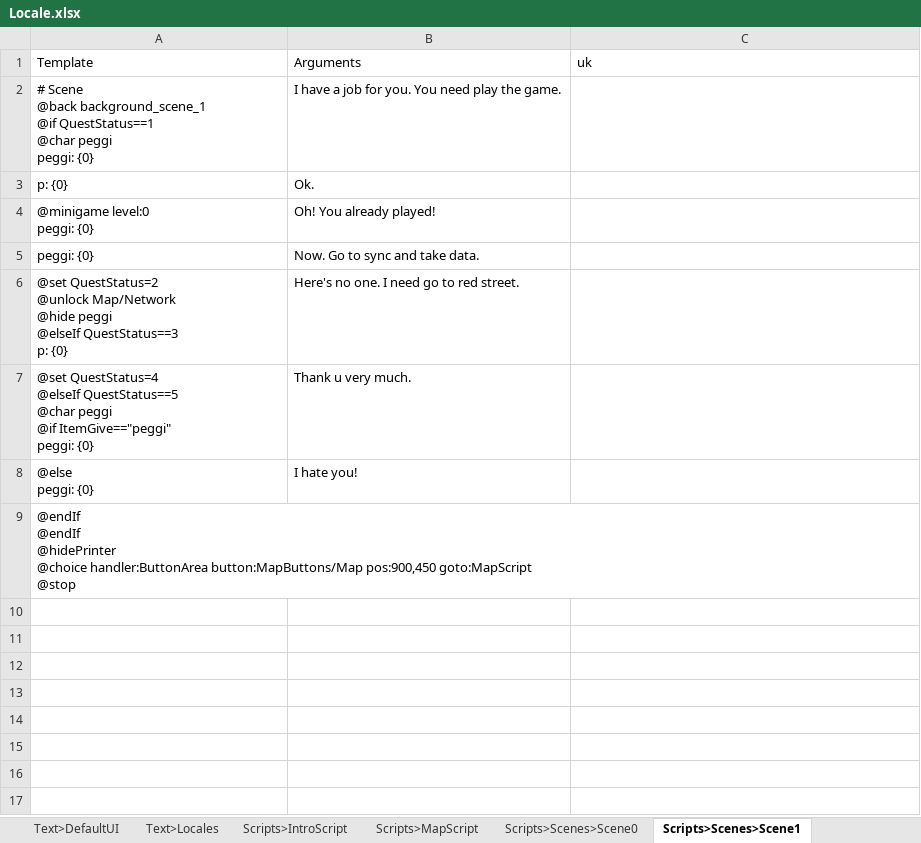
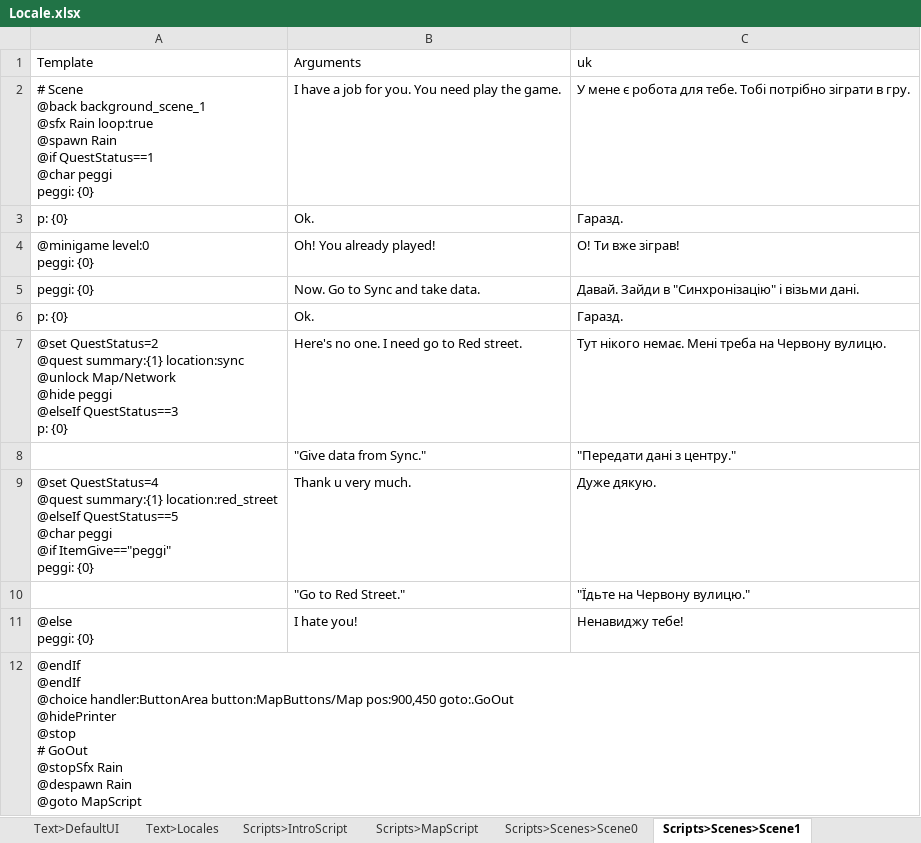
Before and after one commit to Babiosik/TestVisualNovel, an Excel workbook: Assets/Resources/Naninovel/Locale.xlsx, sheet Scripts>Scenes>Scene1, drawn as a sheet; values as stored, in another font and other column widths than the file's, no borders; charts and pictures not drawn; removed rows and columns are numbered as before the commit, all else as after; ↵ is a line break in a cell; the diff names each change by its address in the sheet, - before the commit and + after, or states it on an @@ line.

```diff
--- a/Assets/Resources/Naninovel/Locale.xlsx (sheet Scripts>Scenes>Scene1)
+++ b/Assets/Resources/Naninovel/Locale.xlsx (sheet Scripts>Scenes>Scene1)
-row 2: # Scene ↵ @back background_scene_1 ↵ @if QuestStatus==1 ↵ @char peggi ↵ peggi: {0} | I have a job for you. You need play the game.
+row 2: # Scene ↵ @back background_scene_1 ↵ @sfx Rain loop:true ↵ @spawn Rain ↵ @if QuestStatus==1 ↵ @char peggi ↵ peggi: {0} | I have a job for you. You need play the game. | У мене є робота для тебе. Тобі потрібно зіграти в гру.
-C3 (uk): (empty)
+C3 (uk): Гаразд.
-C4 (uk): (empty)
+C4 (uk): О! Ти вже зіграв!
-B5 (Arguments): Now. Go to sync and take data.
+B5 (Arguments): Now. Go to Sync and take data.
-C5 (uk): (empty)
+C5 (uk): Давай. Зайди в "Синхронізацію" і візьми дані.
-row 6: @set QuestStatus=2 ↵ @unlock Map/Network ↵ @hide peggi ↵ @elseIf QuestStatus==3 ↵ p: {0} | Here's no one. I need go to red street.
-row 7: @set QuestStatus=4 ↵ @elseIf QuestStatus==5 ↵ @char peggi ↵ @if ItemGive=="peggi" ↵ peggi: {0} | Thank u very much.
+row 6: p: {0} | Ok. | Гаразд.
+row 7: @set QuestStatus=2 ↵ @quest summary:{1} location:sync ↵ @unlock Map/Network ↵ @hide peggi ↵ @elseIf QuestStatus==3 ↵ p: {0} | Here's no one. I need go to Red street. | Тут нікого немає. Мені треба на Червону вулицю.
+row 8:  | "Give data from Sync." | "Передати дані з центру."
+row 9: @set QuestStatus=4 ↵ @quest summary:{1} location:red_street ↵ @elseIf QuestStatus==5 ↵ @char peggi ↵ @if ItemGive=="peggi" ↵ peggi: {0} | Thank u very much. | Дуже дякую.
+row 10:  | "Go to Red Street." | "Їдьте на Червону вулицю."
-C11 (uk): (empty)
+C11 (uk): Ненавиджу тебе!
-A12 (Template): @endIf ↵ @endIf ↵ @hidePrinter ↵ @choice handler:ButtonArea button:MapButtons/Map pos:900,450 goto:MapScript ↵ @stop
+A12 (Template): @endIf ↵ @endIf ↵ @choice handler:ButtonArea button:MapButtons/Map pos:900,450 goto:.GoOut ↵ @hidePrinter ↵ @stop ↵ # GoOut ↵ @stopSfx Rain ↵ @despawn Rain ↵ @goto MapScript
```
Also changed, not shown: sheet Text>DefaultUI, sheet Scripts>Scenes>Scene0, sheet Scripts>Scenes>SceneSync, sheet Scripts>IntroScript, sheet Text>CharacterNames, sheet Scripts>MapScript, 10 other files.
